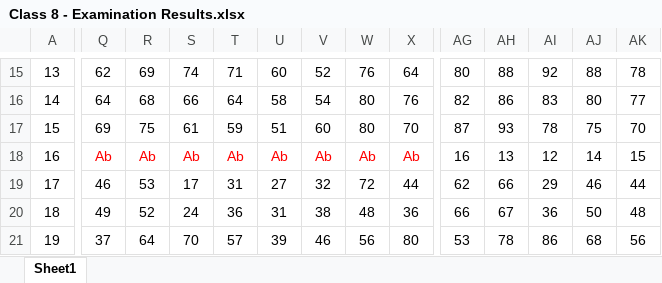
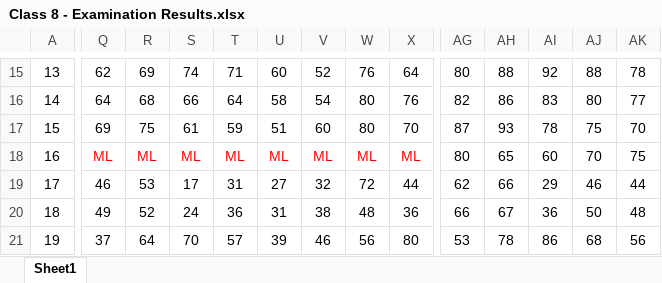
Before and after one commit to jeetrex/Report-Card, an Excel workbook: data/Class 8 - Examination Results.xlsx, sheet Sheet1, drawn as a sheet; only a part is shown, gaps mark what is left out; values as stored, in another font and other column widths than the file's, no borders; the diff covers the shown part only; the diff names each change by its address in the sheet, - before the commit and + after, or states it on an @@ line.

```diff
--- a/data/Class 8 - Examination Results.xlsx (sheet Sheet1)
+++ b/data/Class 8 - Examination Results.xlsx (sheet Sheet1)
-Q18: Ab
+Q18: ML
-R18: Ab
+R18: ML
-S18: Ab
+S18: ML
-T18: Ab
+T18: ML
-U18: Ab
+U18: ML
-V18: Ab
+V18: ML
-W18: Ab
+W18: ML
-X18: Ab
+X18: ML
-AG18: 16
+AG18: 80
-AH18: 13
+AH18: 65
-AI18: 12
+AI18: 60
-AJ18: 14
+AJ18: 70
-AK18: 15
+AK18: 75
```
Also changed, not shown: 13 edited cells elsewhere in this sheet, formulas that keep their value, 2 other files.
